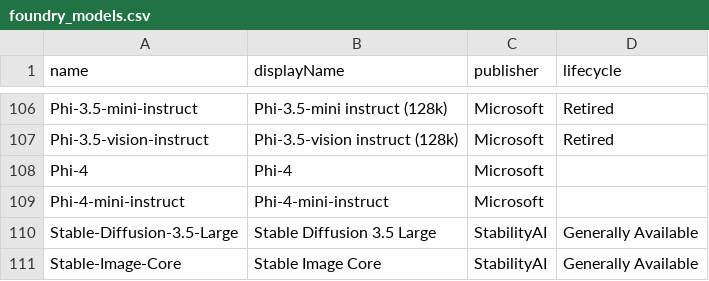
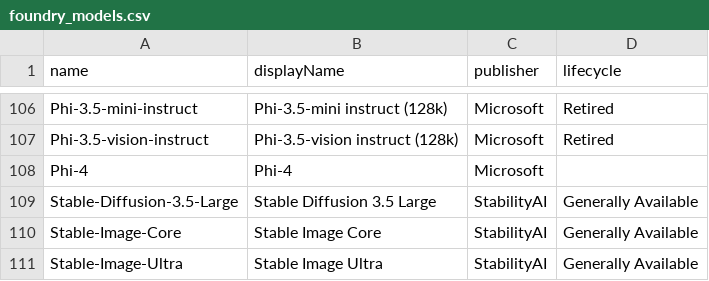
Before and after one commit to ws/model-availability, a CSV file: data/providers/azure/foundry_models.csv, drawn as a sheet; only a part is shown, gaps mark what is left out; the shorter side is filled out with more unchanged rows.

```diff
--- a/data/providers/azure/foundry_models.csv
+++ b/data/providers/azure/foundry_models.csv
@@ -108,3 +108,2 @@ Phi-3.5-vision-instruct,Phi-3.5-vision instruct (128k),Microsoft,Retired
 Phi-4,Phi-4,Microsoft,
-Phi-4-mini-instruct,Phi-4-mini-instruct,Microsoft,
 Stable-Diffusion-3.5-Large,Stable Diffusion 3.5 Large,StabilityAI,Generally Available
```
Also changed, not shown: 1 other file.
